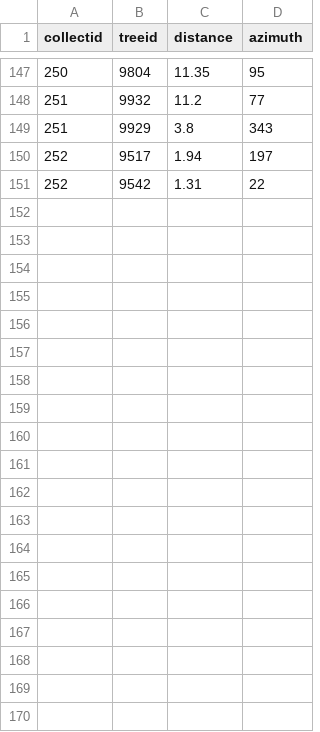
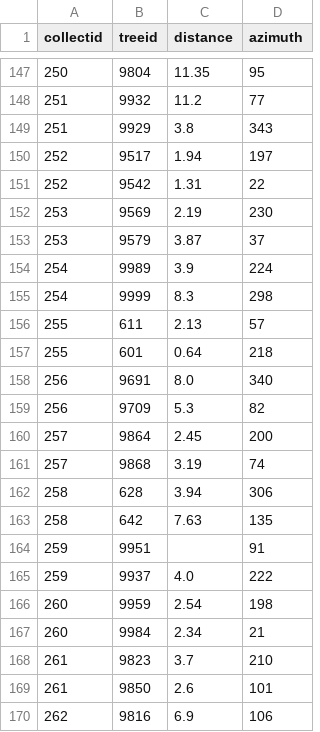
Before and after one commit to fisher-j/rw-ffm, a CSV file: data/csv/reftrees.csv, drawn as a sheet; only a part is shown, gaps mark what is left out; the diff covers the shown part only.

```diff
--- a/data/csv/reftrees.csv
+++ b/data/csv/reftrees.csv
@@ -151 +151,20 @@ collectid,treeid,distance,azimuth
 252,9542,1.31,22
+253,9569,2.19,230
+253,9579,3.87,37
+254,9989,3.9,224
+254,9999,8.3,298
+255,611,2.13,57
+255,601,0.64,218
+256,9691,8.0,340
+256,9709,5.3,82
+257,9864,2.45,200
+257,9868,3.19,74
+258,628,3.94,306
+258,642,7.63,135
+259,9951,,91
+259,9937,4.0,222
+260,9959,2.54,198
+260,9984,2.34,21
+261,9823,3.7,210
+261,9850,2.6,101
+262,9816,6.9,106
```
Also changed, not shown: 13 added rows elsewhere in this file, data/csv/clumpsaplings.csv, data/csv/collectcrew.csv, 6 other files.
